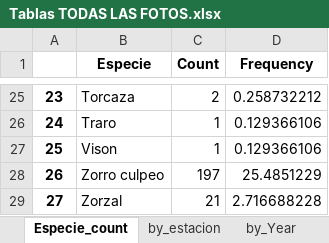
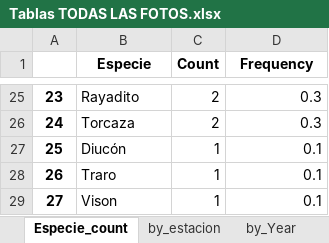
Before and after one commit to FelipeGuarda/Python, an Excel workbook: Camaras trampa/Tablas TODAS LAS FOTOS.xlsx, sheet Especie_count, drawn as a sheet; only a part is shown, gaps mark what is left out; values as stored, in another font and other column widths than the file's, no borders; table styles not drawn; the diff covers the shown part only; the diff names each change by its address in the sheet, - before the commit and + after, or states it on an @@ line.

```diff
--- a/Camaras trampa/Tablas TODAS LAS FOTOS.xlsx (sheet Especie_count)
+++ b/Camaras trampa/Tablas TODAS LAS FOTOS.xlsx (sheet Especie_count)
-B25 (Especie): Torcaza
+B25 (Especie): Rayadito
-D25 (Frequency): 0.258732212
+D25 (Frequency): 0.3
-B26 (Especie): Traro
+B26 (Especie): Torcaza
-C26 (Count): 1
+C26 (Count): 2
-D26 (Frequency): 0.129366106
+D26 (Frequency): 0.3
-B27 (Especie): Vison
+B27 (Especie): Diucón
-D27 (Frequency): 0.129366106
+D27 (Frequency): 0.1
-B28 (Especie): Zorro culpeo
+B28 (Especie): Traro
-C28 (Count): 197
+C28 (Count): 1
-D28 (Frequency): 25.4851229
+D28 (Frequency): 0.1
-B29 (Especie): Zorzal
+B29 (Especie): Vison
-C29 (Count): 21
+C29 (Count): 1
-D29 (Frequency): 2.716688228
+D29 (Frequency): 0.1
```
Also changed, not shown: 63 edited cells elsewhere in this sheet, sheet freq_by_estacion, sheet by_estacion, sheet Especie_by_Month, sheet by_Year, sheet freq_by_estacion_binary, 1 other file.
